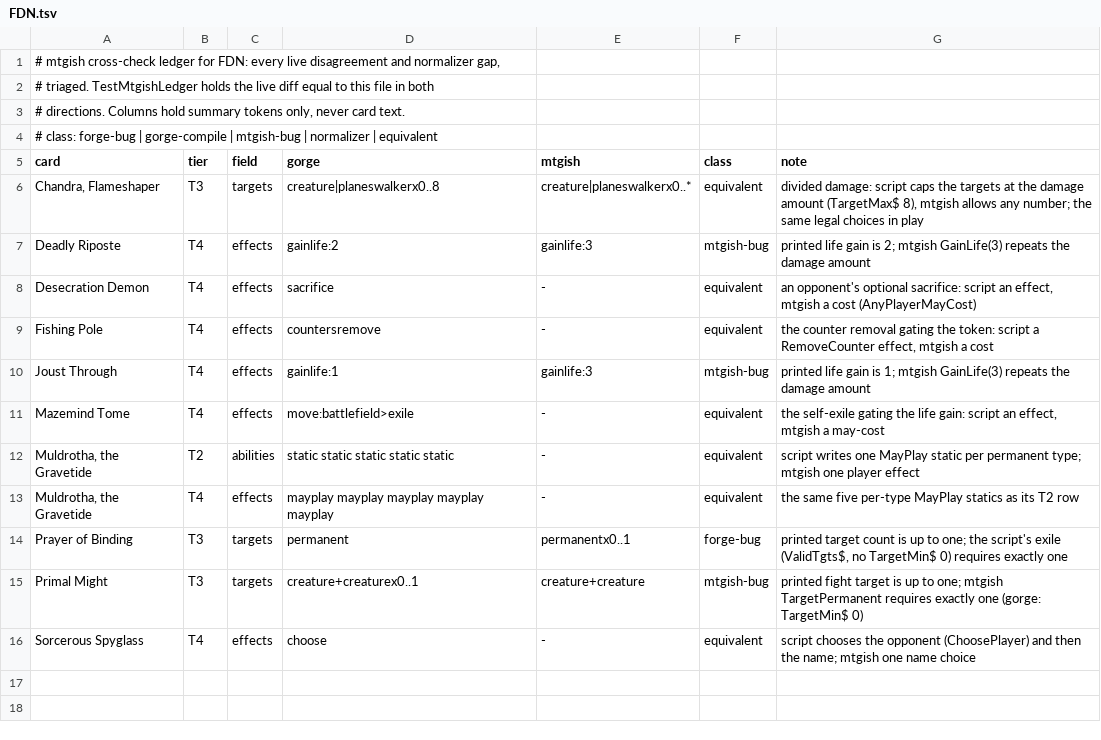
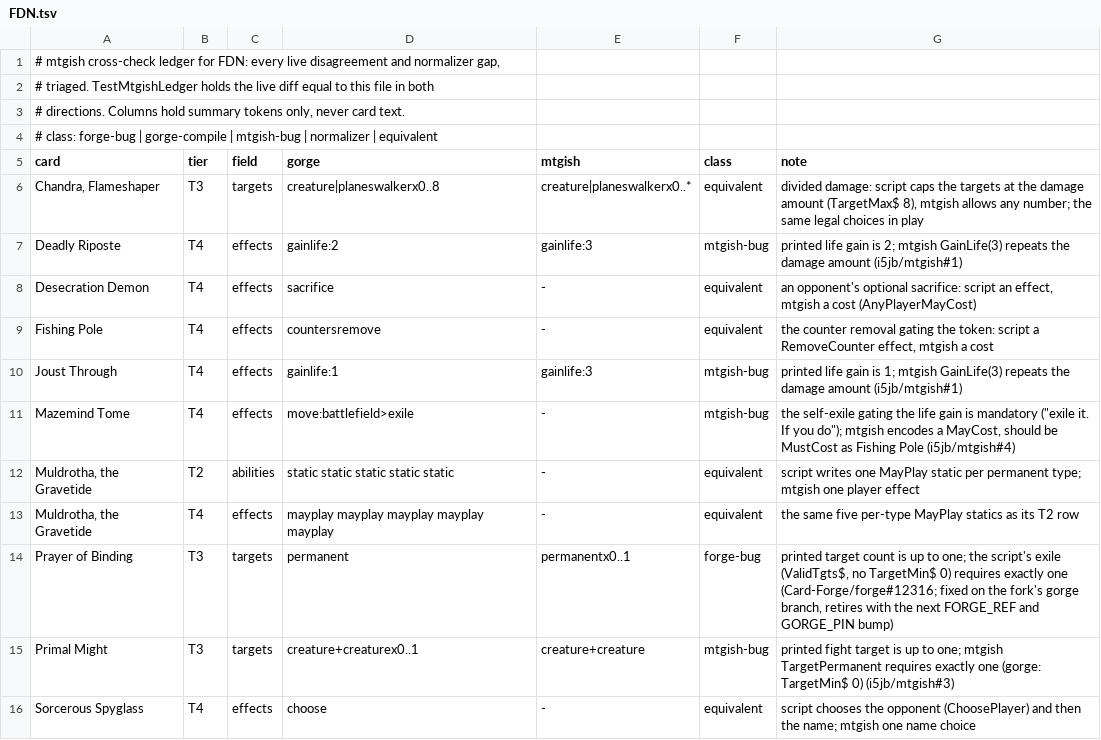
Before and after one commit to adams-shaun/gorge-compliance, a TSV file: oracle/mtgish/known/FDN.tsv, drawn as a sheet.

Commit message:
oracle/mtgish: cite the upstream issues in the ledgers; Mazemind Tome is a mtgish-bug (MayCost for a mandatory exile)

```diff
--- a/oracle/mtgish/known/FDN.tsv
+++ b/oracle/mtgish/known/FDN.tsv
@@ -6,11 +6,11 @@ card	tier	field	gorge	mtgish	class	note
 Chandra, Flameshaper	T3	targets	creature|planeswalkerx0..8	creature|planeswalkerx0..*	equivalent	divided damage: script caps the targets at the damage amount (TargetMax$ 8), mtgish allows any number; the same legal choices in play
-Deadly Riposte	T4	effects	gainlife:2	gainlife:3	mtgish-bug	printed life gain is 2; mtgish GainLife(3) repeats the damage amount
+Deadly Riposte	T4	effects	gainlife:2	gainlife:3	mtgish-bug	printed life gain is 2; mtgish GainLife(3) repeats the damage amount (i5jb/mtgish#1)
 Desecration Demon	T4	effects	sacrifice	-	equivalent	an opponent's optional sacrifice: script an effect, mtgish a cost (AnyPlayerMayCost)
 Fishing Pole	T4	effects	countersremove	-	equivalent	the counter removal gating the token: script a RemoveCounter effect, mtgish a cost
-Joust Through	T4	effects	gainlife:1	gainlife:3	mtgish-bug	printed life gain is 1; mtgish GainLife(3) repeats the damage amount
-Mazemind Tome	T4	effects	move:battlefield>exile	-	equivalent	the self-exile gating the life gain: script an effect, mtgish a may-cost
+Joust Through	T4	effects	gainlife:1	gainlife:3	mtgish-bug	printed life gain is 1; mtgish GainLife(3) repeats the damage amount (i5jb/mtgish#1)
+Mazemind Tome	T4	effects	move:battlefield>exile	-	mtgish-bug	the self-exile gating the life gain is mandatory ("exile it. If you do"); mtgish encodes a MayCost, should be MustCost as Fishing Pole (i5jb/mtgish#4)
 Muldrotha, the Gravetide	T2	abilities	static static static static static	-	equivalent	script writes one MayPlay static per permanent type; mtgish one player effect
 Muldrotha, the Gravetide	T4	effects	mayplay mayplay mayplay mayplay mayplay	-	equivalent	the same five per-type MayPlay statics as its T2 row
-Prayer of Binding	T3	targets	permanent	permanentx0..1	forge-bug	printed target count is up to one; the script's exile (ValidTgts$, no TargetMin$ 0) requires exactly one
-Primal Might	T3	targets	creature+creaturex0..1	creature+creature	mtgish-bug	printed fight target is up to one; mtgish TargetPermanent requires exactly one (gorge: TargetMin$ 0)
+Prayer of Binding	T3	targets	permanent	permanentx0..1	forge-bug	printed target count is up to one; the script's exile (ValidTgts$, no TargetMin$ 0) requires exactly one (Card-Forge/forge#12316; fixed on the fork's gorge branch, retires with the next FORGE_REF and GORGE_PIN bump)
+Primal Might	T3	targets	creature+creaturex0..1	creature+creature	mtgish-bug	printed fight target is up to one; mtgish TargetPermanent requires exactly one (gorge: TargetMin$ 0) (i5jb/mtgish#3)
 Sorcerous Spyglass	T4	effects	choose	-	equivalent	script chooses the opponent (ChoosePlayer) and then the name; mtgish one name choice
```
Also changed, not shown: oracle/mtgish/known/BLB.tsv.
